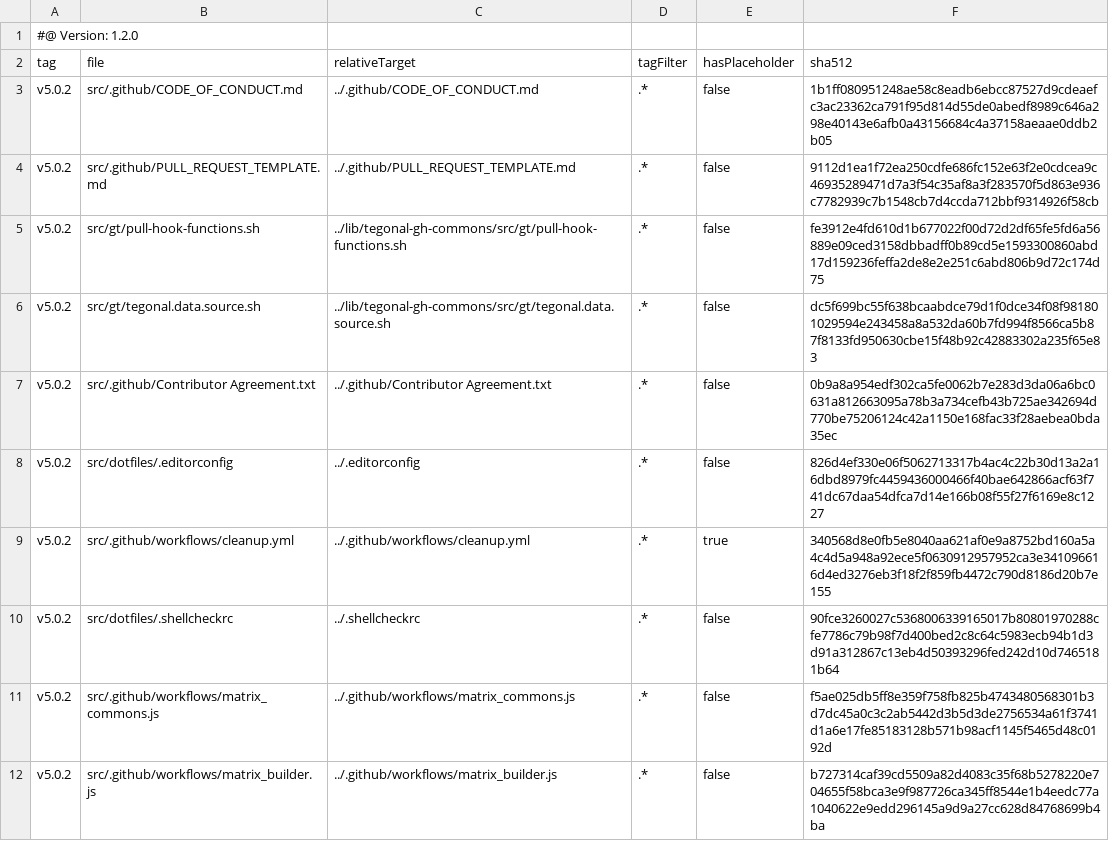
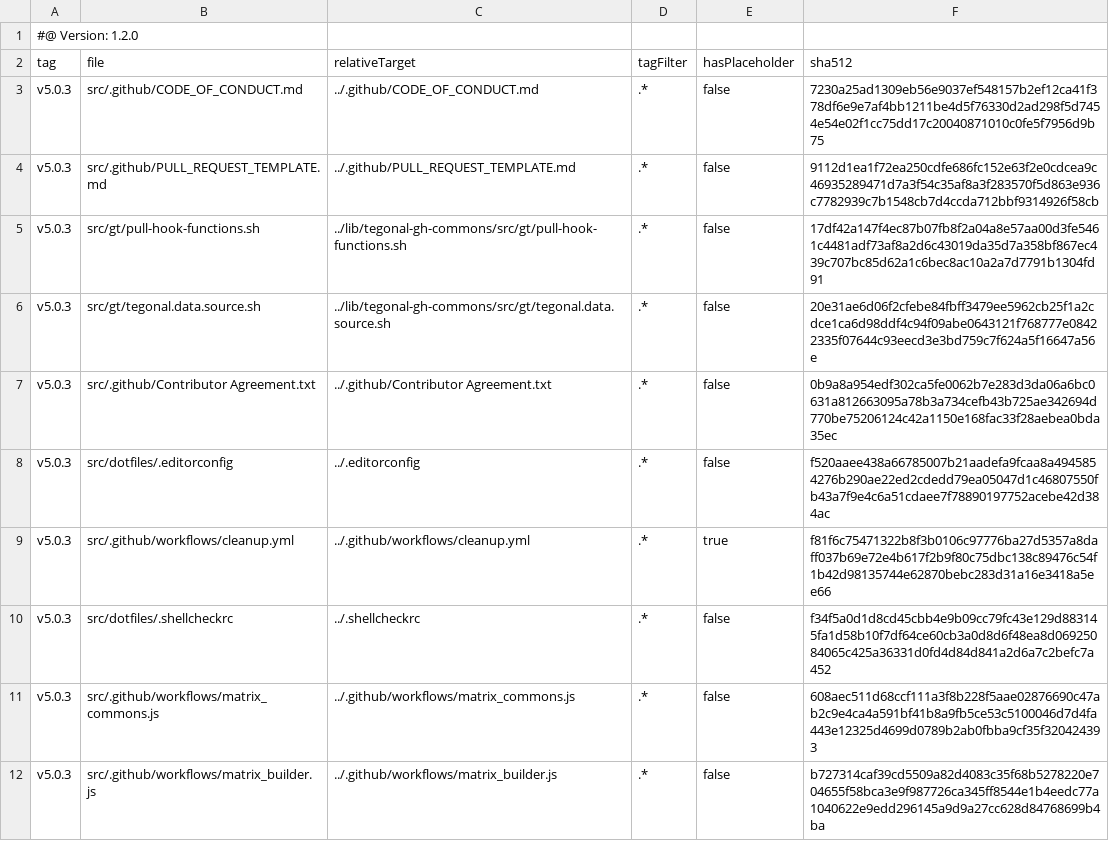
Before and after one commit to tegonal/variist, a TSV file: .gt/remotes/tegonal-gh-commons/pulled.tsv, drawn as a sheet.

Commit message:
update files of remote tegonal-gh-commons to version v5.0.3 via gt

```diff
--- a/.gt/remotes/tegonal-gh-commons/pulled.tsv
+++ b/.gt/remotes/tegonal-gh-commons/pulled.tsv
@@ -2,11 +2,11 @@
 tag	file	relativeTarget	tagFilter	hasPlaceholder	sha512
-v5.0.2	src/.github/CODE_OF_CONDUCT.md	../.github/CODE_OF_CONDUCT.md	.*	false	1b1ff080951248ae58c8eadb6ebcc87527d9cdeaefc3ac23362ca791f95d814d55de0abedf8989c646a298e40143e6afb0a43156684c4a37158aeaae0ddb2b05
-v5.0.2	src/.github/PULL_REQUEST_TEMPLATE.md	../.github/PULL_REQUEST_TEMPLATE.md	.*	false	9112d1ea1f72ea250cdfe686fc152e63f2e0cdcea9c46935289471d7a3f54c35af8a3f283570f5d863e936c7782939c7b1548cb7d4ccda712bbf9314926f58cb
-v5.0.2	src/gt/pull-hook-functions.sh	../lib/tegonal-gh-commons/src/gt/pull-hook-functions.sh	.*	false	fe3912e4fd610d1b677022f00d72d2df65fe5fd6a56889e09ced3158dbbadff0b89cd5e1593300860abd17d159236feffa2de8e2e251c6abd806b9d72c174d75
-v5.0.2	src/gt/tegonal.data.source.sh	../lib/tegonal-gh-commons/src/gt/tegonal.data.source.sh	.*	false	dc5f699bc55f638bcaabdce79d1f0dce34f08f981801029594e243458a8a532da60b7fd994f8566ca5b87f8133fd950630cbe15f48b92c42883302a235f65e83
-v5.0.2	src/.github/Contributor Agreement.txt	../.github/Contributor Agreement.txt	.*	false	0b9a8a954edf302ca5fe0062b7e283d3da06a6bc0631a812663095a78b3a734cefb43b725ae342694d770be75206124c42a1150e168fac33f28aebea0bda35ec
-v5.0.2	src/dotfiles/.editorconfig	../.editorconfig	.*	false	826d4ef330e06f5062713317b4ac4c22b30d13a2a16dbd8979fc4459436000466f40bae642866acf63f741dc67daa54dfca7d14e166b08f55f27f6169e8c1227
-v5.0.2	src/.github/workflows/cleanup.yml	../.github/workflows/cleanup.yml	.*	true	340568d8e0fb5e8040aa621af0e9a8752bd160a5a4c4d5a948a92ece5f0630912957952ca3e341096616d4ed3276eb3f18f2f859fb4472c790d8186d20b7e155
-v5.0.2	src/dotfiles/.shellcheckrc	../.shellcheckrc	.*	false	90fce3260027c5368006339165017b80801970288cfe7786c79b98f7d400bed2c8c64c5983ecb94b1d3d91a312867c13eb4d50393296fed242d10d7465181b64
-v5.0.2	src/.github/workflows/matrix_commons.js	../.github/workflows/matrix_commons.js	.*	false	f5ae025db5ff8e359f758fb825b4743480568301b3d7dc45a0c3c2ab5442d3b5d3de2756534a61f3741d1a6e17fe85183128b571b98acf1145f5465d48c0192d
-v5.0.2	src/.github/workflows/matrix_builder.js	../.github/workflows/matrix_builder.js	.*	false	b727314caf39cd5509a82d4083c35f68b5278220e704655f58bca3e9f987726ca345ff8544e1b4eedc77a1040622e9edd296145a9d9a27cc628d84768699b4ba
+v5.0.3	src/.github/CODE_OF_CONDUCT.md	../.github/CODE_OF_CONDUCT.md	.*	false	7230a25ad1309eb56e9037ef548157b2ef12ca41f378df6e9e7af4bb1211be4d5f76330d2ad298f5d7454e54e02f1cc75dd17c20040871010c0fe5f7956d9b75
+v5.0.3	src/.github/PULL_REQUEST_TEMPLATE.md	../.github/PULL_REQUEST_TEMPLATE.md	.*	false	9112d1ea1f72ea250cdfe686fc152e63f2e0cdcea9c46935289471d7a3f54c35af8a3f283570f5d863e936c7782939c7b1548cb7d4ccda712bbf9314926f58cb
+v5.0.3	src/gt/pull-hook-functions.sh	../lib/tegonal-gh-commons/src/gt/pull-hook-functions.sh	.*	false	17df42a147f4ec87b07fb8f2a04a8e57aa00d3fe5461c4481adf73af8a2d6c43019da35d7a358bf867ec439c707bc85d62a1c6bec8ac10a2a7d7791b1304fd91
+v5.0.3	src/gt/tegonal.data.source.sh	../lib/tegonal-gh-commons/src/gt/tegonal.data.source.sh	.*	false	20e31ae6d06f2cfebe84fbff3479ee5962cb25f1a2cdce1ca6d98ddf4c94f09abe0643121f768777e08422335f07644c93eecd3e3bd759c7f624a5f16647a56e
+v5.0.3	src/.github/Contributor Agreement.txt	../.github/Contributor Agreement.txt	.*	false	0b9a8a954edf302ca5fe0062b7e283d3da06a6bc0631a812663095a78b3a734cefb43b725ae342694d770be75206124c42a1150e168fac33f28aebea0bda35ec
+v5.0.3	src/dotfiles/.editorconfig	../.editorconfig	.*	false	f520aaee438a66785007b21aadefa9fcaa8a4945854276b290ae22ed2cdedd79ea05047d1c46807550fb43a7f9e4c6a51cdaee7f78890197752acebe42d384ac
+v5.0.3	src/.github/workflows/cleanup.yml	../.github/workflows/cleanup.yml	.*	true	f81f6c75471322b8f3b0106c97776ba27d5357a8daff037b69e72e4b617f2b9f80c75dbc138c89476c54f1b42d98135744e62870bebc283d31a16e3418a5ee66
+v5.0.3	src/dotfiles/.shellcheckrc	../.shellcheckrc	.*	false	f34f5a0d1d8cd45cbb4e9b09cc79fc43e129d883145fa1d58b10f7df64ce60cb3a0d8d6f48ea8d06925084065c425a36331d0fd4d84d841a2d6a7c2befc7a452
+v5.0.3	src/.github/workflows/matrix_commons.js	../.github/workflows/matrix_commons.js	.*	false	608aec511d68ccf111a3f8b228f5aae02876690c47ab2c9e4ca4a591bf41b8a9fb5ce53c5100046d7d4fa443e12325d4699d0789b2ab0fbba9cf35f320424393
+v5.0.3	src/.github/workflows/matrix_builder.js	../.github/workflows/matrix_builder.js	.*	false	b727314caf39cd5509a82d4083c35f68b5278220e704655f58bca3e9f987726ca345ff8544e1b4eedc77a1040622e9edd296145a9d9a27cc628d84768699b4ba
```
Also changed, not shown: 7 other files.
